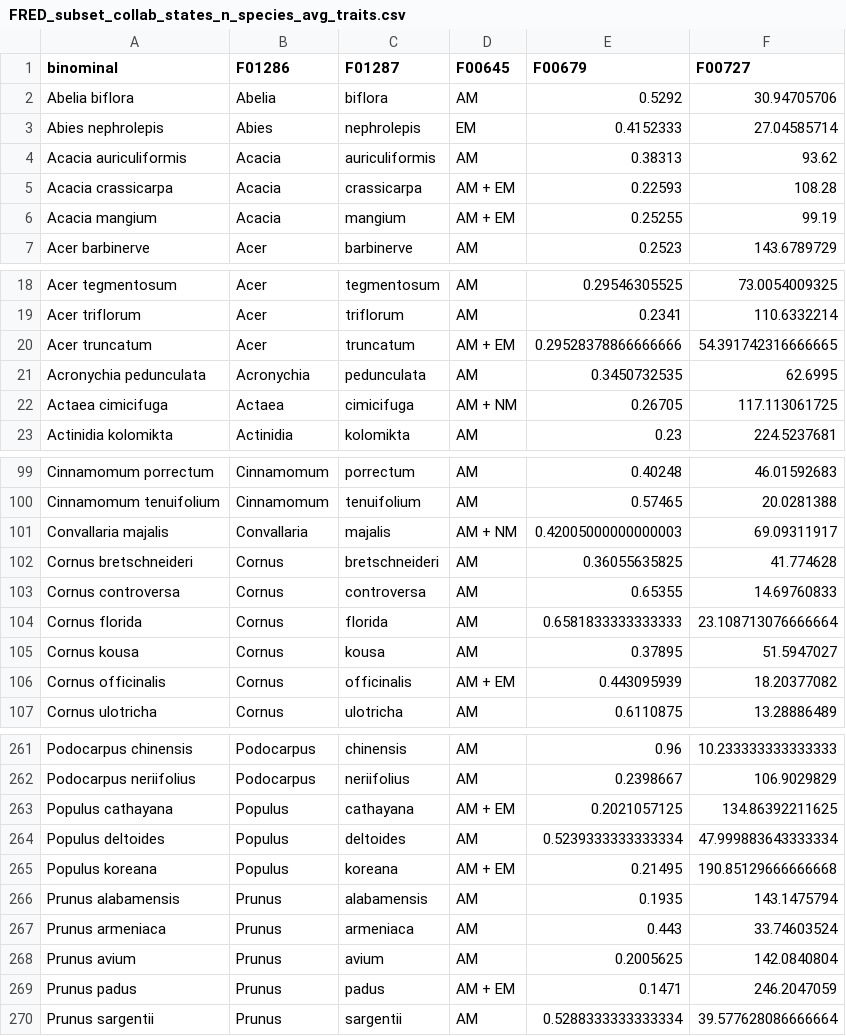
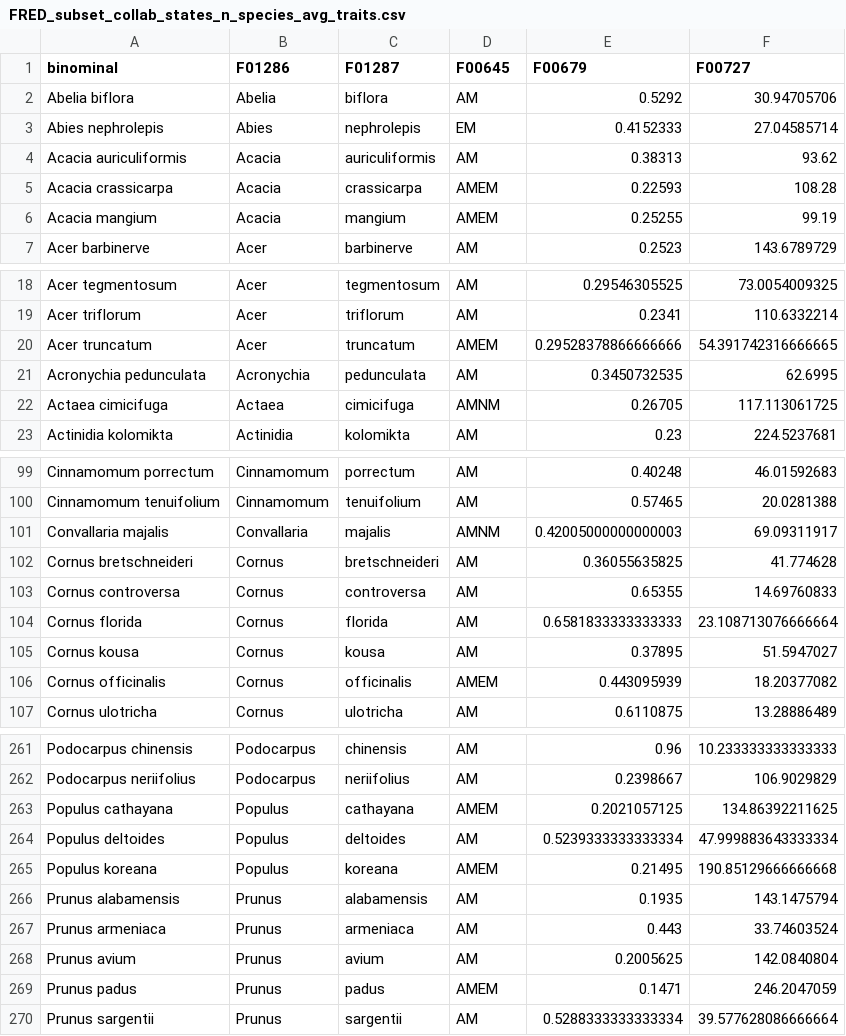
Before and after one commit to anoban/wsu, a CSV file: data/chapter2/FREDv3subset/FRED_subset_collab_states_n_species_avg_traits.csv, drawn as a sheet; only a part is shown, gaps mark what is left out; the diff covers the shown part only.

Commit message:
modified:   R/correlated.ipynb 	modified:   data/chapter2/FREDv3subset/FRED_subset_collab_states_n_species_avg_traits.csv 	modified:   notebooks/chapter_02/subsetting.ipynb

```diff
--- a/data/chapter2/FREDv3subset/FRED_subset_collab_states_n_species_avg_traits.csv
+++ b/data/chapter2/FREDv3subset/FRED_subset_collab_states_n_species_avg_traits.csv
@@ -4,4 +4,4 @@ Abies nephrolepis,Abies,nephrolepis,EM,0.4152333,27.04585714
 Acacia auriculiformis,Acacia,auriculiformis,AM,0.38313,93.62
-Acacia crassicarpa,Acacia,crassicarpa,AM + EM,0.22593,108.28
-Acacia mangium,Acacia,mangium,AM + EM,0.25255,99.19
+Acacia crassicarpa,Acacia,crassicarpa,AMEM,0.22593,108.28
+Acacia mangium,Acacia,mangium,AMEM,0.25255,99.19
 Acer barbinerve,Acer,barbinerve,AM,0.2523,143.6789729
@@ -19,5 +19,5 @@ Acer tegmentosum,Acer,tegmentosum,AM,0.29546305525,73.0054009325
 Acer triflorum,Acer,triflorum,AM,0.2341,110.6332214
-Acer truncatum,Acer,truncatum,AM + EM,0.29528378866666666,54.391742316666665
+Acer truncatum,Acer,truncatum,AMEM,0.29528378866666666,54.391742316666665
 Acronychia pedunculata,Acronychia,pedunculata,AM,0.3450732535,62.6995
-Actaea cimicifuga,Actaea,cimicifuga,AM + NM,0.26705,117.113061725
+Actaea cimicifuga,Actaea,cimicifuga,AMNM,0.26705,117.113061725
 Actinidia kolomikta,Actinidia,kolomikta,AM,0.23,224.5237681
@@ -100,3 +100,3 @@ Cinnamomum porrectum,Cinnamomum,porrectum,AM,0.40248,46.01592683
 Cinnamomum tenuifolium,Cinnamomum,tenuifolium,AM,0.57465,20.0281388
-Convallaria majalis,Convallaria,majalis,AM + NM,0.42005000000000003,69.09311917
+Convallaria majalis,Convallaria,majalis,AMNM,0.42005000000000003,69.09311917
 Cornus bretschneideri,Cornus,bretschneideri,AM,0.36055635825,41.774628
@@ -105,3 +105,3 @@ Cornus florida,Cornus,florida,AM,0.6581833333333333,23.108713076666664
 Cornus kousa,Cornus,kousa,AM,0.37895,51.5947027
-Cornus officinalis,Cornus,officinalis,AM + EM,0.443095939,18.20377082
+Cornus officinalis,Cornus,officinalis,AMEM,0.443095939,18.20377082
 Cornus ulotricha,Cornus,ulotricha,AM,0.6110875,13.28886489
@@ -262,5 +262,5 @@ Podocarpus chinensis,Podocarpus,chinensis,AM,0.96,10.233333333333333
 Podocarpus neriifolius,Podocarpus,neriifolius,AM,0.2398667,106.9029829
-Populus cathayana,Populus,cathayana,AM + EM,0.2021057125,134.86392211625
+Populus cathayana,Populus,cathayana,AMEM,0.2021057125,134.86392211625
 Populus deltoides,Populus,deltoides,AM,0.5239333333333334,47.999883643333334
-Populus koreana,Populus,koreana,AM + EM,0.21495,190.85129666666668
+Populus koreana,Populus,koreana,AMEM,0.21495,190.85129666666668
 Prunus alabamensis,Prunus,alabamensis,AM,0.1935,143.1475794
@@ -268,3 +268,3 @@ Prunus armeniaca,Prunus,armeniaca,AM,0.443,33.74603524
 Prunus avium,Prunus,avium,AM,0.2005625,142.0840804
-Prunus padus,Prunus,padus,AM + EM,0.1471,246.2047059
+Prunus padus,Prunus,padus,AMEM,0.1471,246.2047059
 Prunus sargentii,Prunus,sargentii,AM,0.5288333333333334,39.577628086666664
```
Also changed, not shown: 7 edited cells elsewhere in this file, 2 other files.
